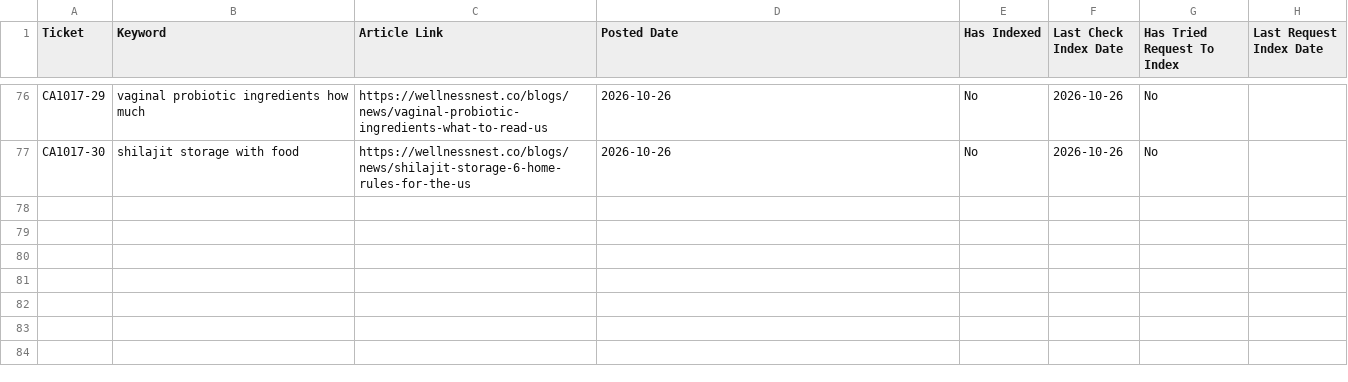
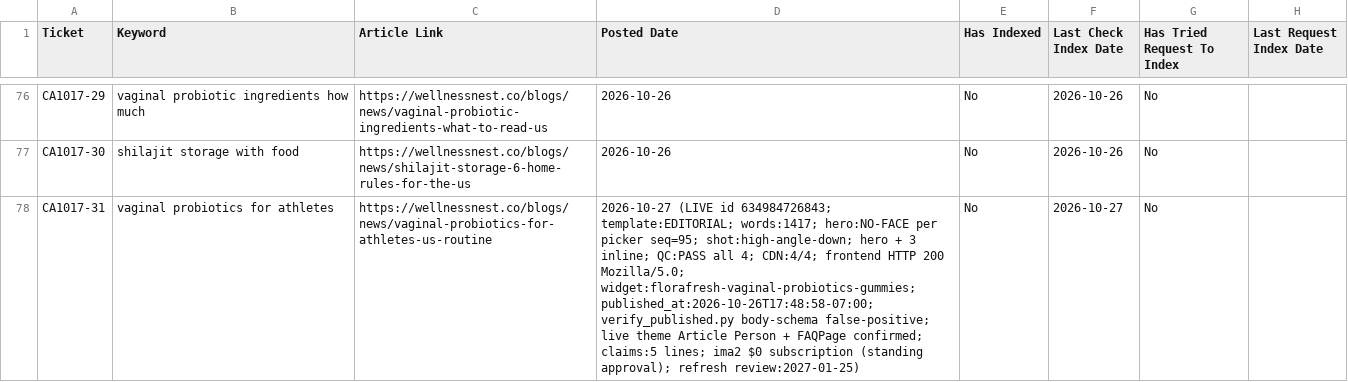
Before and after one commit to tuanquang269/genseo, a CSV file: PUBLISHED_ARTICLES_TRACKER.csv, drawn as a sheet; only a part is shown, gaps mark what is left out; the diff names each change by its address in the sheet, - before the commit and + after, or states it on an @@ line.

```diff
--- a/PUBLISHED_ARTICLES_TRACKER.csv
+++ b/PUBLISHED_ARTICLES_TRACKER.csv
+row 78: CA1017-31 | vaginal probiotics for athletes | https://wellnessnest.co/blogs/news/vaginal-probiotics-for-athletes-us-routine | 2026-10-27 (LIVE id 634984726843; template:EDITORIAL; words:1417; hero:NO-FACE per picker seq=95; shot:high-angle-down; hero + 3 inline; QC:PASS all 4; CDN:4/4; frontend HTTP 200 Mozilla/5.0; widget:florafresh-vaginal-probiotics-gummies; published_at:2026-10-26T17:48:58-07:00; verify_published.py body-schema false-positive; live theme Article Person + FAQPage confirmed; claims:5 lines; ima2 $0 subscription (standing approval); refresh review:2027-01-25) | No | 2026-10-27 | No
```
Also changed, not shown: 4 other files.
